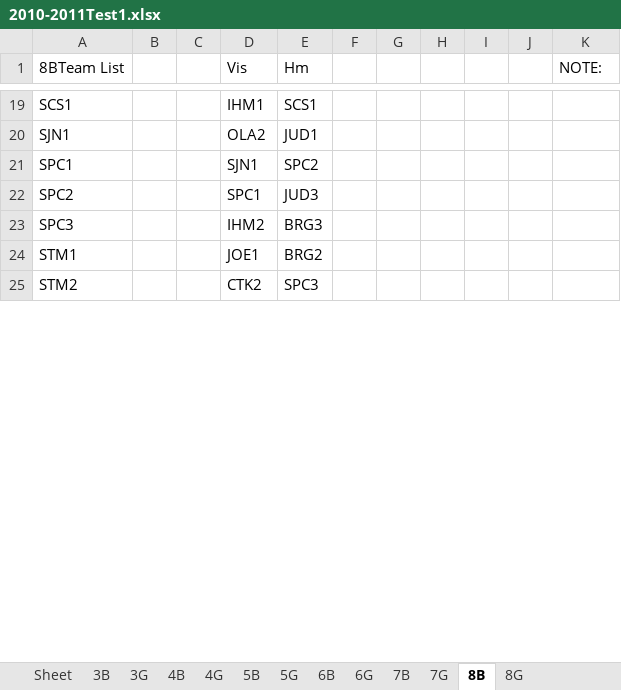
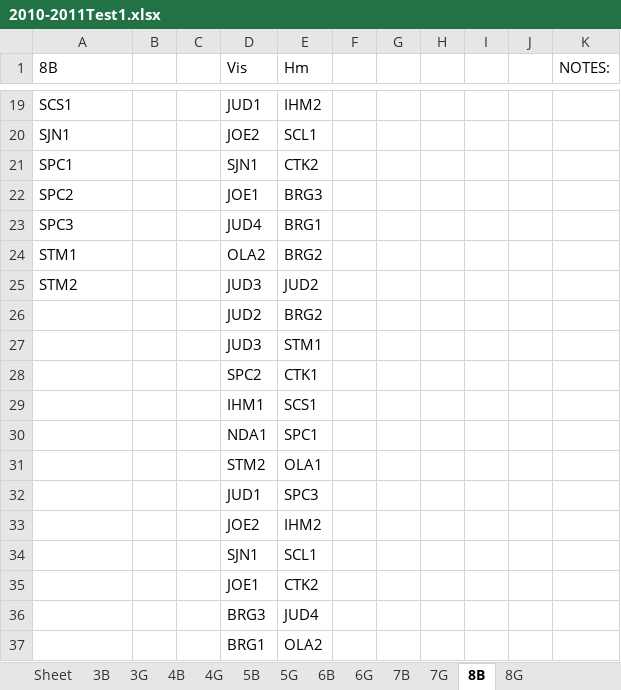
Before and after one commit to jrmuller00/cmla, an Excel workbook: 2010-2011Test1.xlsx, sheet 8B, drawn as a sheet; only a part is shown, gaps mark what is left out; values as stored, in another font and other column widths than the file's, no borders; the diff covers the shown part only; the diff names each change by its address in the sheet, - before the commit and + after, or states it on an @@ line.

```diff
--- a/2010-2011Test1.xlsx (sheet 8B)
+++ b/2010-2011Test1.xlsx (sheet 8B)
-A1: 8BTeam List
+A1: 8B
-K1: NOTE:
+K1: NOTES:
-D19 (Vis): IHM1
+D19 (Vis): JUD1
-E19 (Hm): SCS1
+E19 (Hm): IHM2
-D20 (Vis): OLA2
+D20 (Vis): JOE2
-E20 (Hm): JUD1
+E20 (Hm): SCL1
-E21 (Hm): SPC2
+E21 (Hm): CTK2
-D22 (Vis): SPC1
+D22 (Vis): JOE1
-E22 (Hm): JUD3
+E22 (Hm): BRG3
-D23 (Vis): IHM2
+D23 (Vis): JUD4
-E23 (Hm): BRG3
+E23 (Hm): BRG1
-D24 (Vis): JOE1
+D24 (Vis): OLA2
-D25 (Vis): CTK2
+D25 (Vis): JUD3
-E25 (Hm): SPC3
+E25 (Hm): JUD2
@@ row 112 moved to row 26: JUD2 @@
+row 27:  |  |  | JUD3 | STM1
+row 28:  |  |  | SPC2 | CTK1
+row 29:  |  |  | IHM1 | SCS1
@@ row 110 moved to row 30: NDA1 @@
+row 31:  |  |  | STM2 | OLA1
+row 32:  |  |  | JUD1 | SPC3
+row 33:  |  |  | JOE2 | IHM2
+row 34:  |  |  | SJN1 | SCL1
+row 35:  |  |  | JOE1 | CTK2
@@ row 67 moved to row 36: BRG3 @@
+row 37:  |  |  | BRG1 | OLA2
```
Also changed, not shown: 67 added rows, 76 removed rows, 13 moved rows and 32 edited cells elsewhere in this sheet, sheet 4B, sheet 6B, sheet 5B, sheet 3B, sheet 7B, sheet 5G, 5 more sheets, 2 other files.
